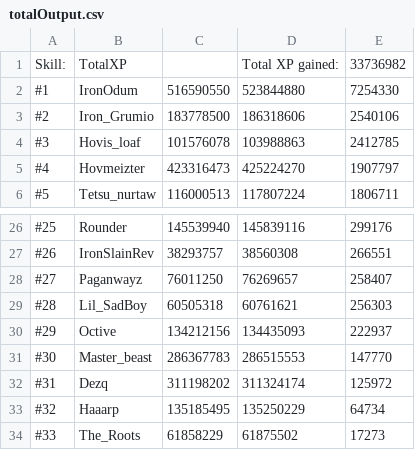
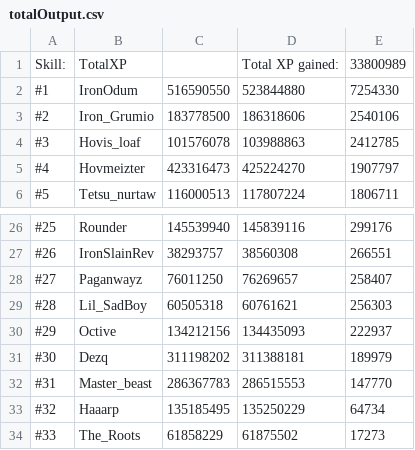
Before and after one commit to FloydvanHassel/SoloHelmsLogs, a CSV file: totalOutput.csv, drawn as a sheet; only a part is shown, gaps mark what is left out.

```diff
--- a/totalOutput.csv
+++ b/totalOutput.csv
@@ -1,2 +1,2 @@
-Skill:,TotalXP,,Total XP gained:,33736982
+Skill:,TotalXP,,Total XP gained:,33800989
 #1,IronOdum,516590550,523844880,7254330
@@ -30,4 +30,4 @@ Skill:,TotalXP,,Total XP gained:,33736982
 #29,Octive,134212156,134435093,222937
-#30,Master_beast,286367783,286515553,147770
-#31,Dezq,311198202,311324174,125972
+#30,Dezq,311198202,311388181,189979
+#31,Master_beast,286367783,286515553,147770
 #32,Haaarp,135185495,135250229,64734
```
Also changed, not shown: 40 other files.
